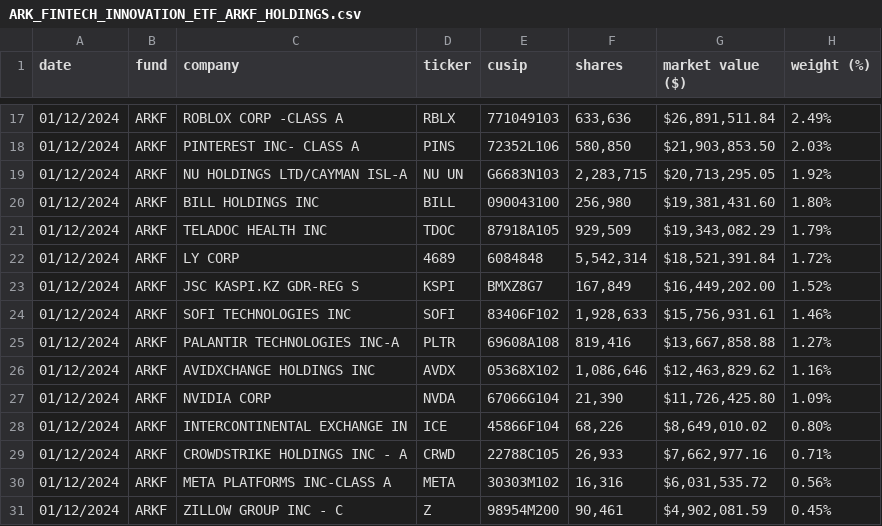
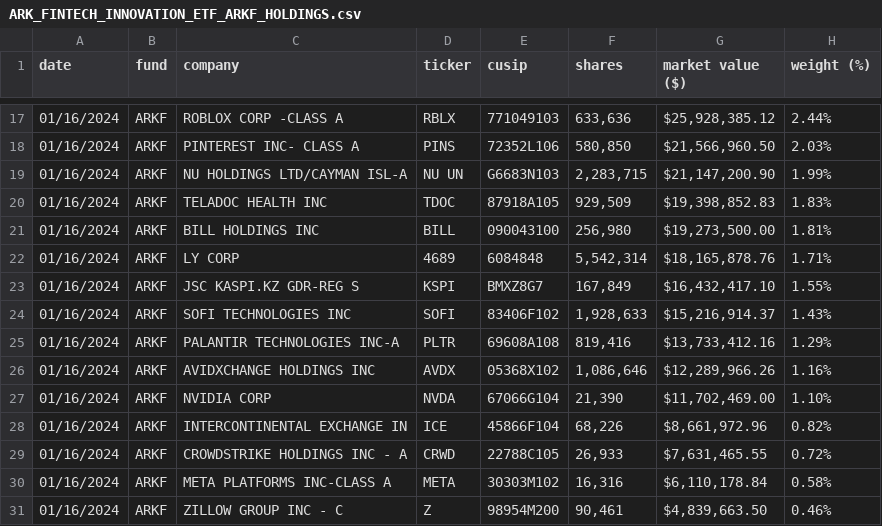
Before and after one commit to tigger0jk/ark-invest-scraper, a CSV file: holdings/ARK_FINTECH_INNOVATION_ETF_ARKF_HOLDINGS.csv, drawn as a sheet; only a part is shown, gaps mark what is left out; the diff covers the shown part only.

```diff
--- a/holdings/ARK_FINTECH_INNOVATION_ETF_ARKF_HOLDINGS.csv
+++ b/holdings/ARK_FINTECH_INNOVATION_ETF_ARKF_HOLDINGS.csv
@@ -17,15 +17,15 @@ date,fund,company,ticker,cusip,shares,market  value  ($),weight  (%)
-01/12/2024,ARKF,ROBLOX  CORP  -CLASS  A,RBLX,771049103,"633,636","$26,891,511.84",2.49%
-01/12/2024,ARKF,PINTEREST  INC-  CLASS  A,PINS,72352L106,"580,850","$21,903,853.50",2.03%
-01/12/2024,ARKF,NU  HOLDINGS  LTD/CAYMAN  ISL-A,NU  UN,G6683N103,"2,283,715","$20,713,295.05",1.92%
-01/12/2024,ARKF,BILL  HOLDINGS  INC,BILL,090043100,"256,980","$19,381,431.60",1.80%
-01/12/2024,ARKF,TELADOC  HEALTH  INC,TDOC,87918A105,"929,509","$19,343,082.29",1.79%
-01/12/2024,ARKF,LY  CORP,4689,6084848,"5,542,314","$18,521,391.84",1.72%
-01/12/2024,ARKF,JSC  KASPI.KZ  GDR-REG  S,KSPI,BMXZ8G7,"167,849","$16,449,202.00",1.52%
-01/12/2024,ARKF,SOFI  TECHNOLOGIES  INC,SOFI,83406F102,"1,928,633","$15,756,931.61",1.46%
-01/12/2024,ARKF,PALANTIR  TECHNOLOGIES  INC-A,PLTR,69608A108,"819,416","$13,667,858.88",1.27%
-01/12/2024,ARKF,AVIDXCHANGE  HOLDINGS  INC,AVDX,05368X102,"1,086,646","$12,463,829.62",1.16%
-01/12/2024,ARKF,NVIDIA  CORP,NVDA,67066G104,"21,390","$11,726,425.80",1.09%
-01/12/2024,ARKF,INTERCONTINENTAL  EXCHANGE  IN,ICE,45866F104,"68,226","$8,649,010.02",0.80%
-01/12/2024,ARKF,CROWDSTRIKE  HOLDINGS  INC  -  A,CRWD,22788C105,"26,933","$7,662,977.16",0.71%
-01/12/2024,ARKF,META  PLATFORMS  INC-CLASS  A,META,30303M102,"16,316","$6,031,535.72",0.56%
-01/12/2024,ARKF,ZILLOW  GROUP  INC  -  C,Z,98954M200,"90,461","$4,902,081.59",0.45%
+01/16/2024,ARKF,ROBLOX  CORP  -CLASS  A,RBLX,771049103,"633,636","$25,928,385.12",2.44%
+01/16/2024,ARKF,PINTEREST  INC-  CLASS  A,PINS,72352L106,"580,850","$21,566,960.50",2.03%
+01/16/2024,ARKF,NU  HOLDINGS  LTD/CAYMAN  ISL-A,NU  UN,G6683N103,"2,283,715","$21,147,200.90",1.99%
+01/16/2024,ARKF,TELADOC  HEALTH  INC,TDOC,87918A105,"929,509","$19,398,852.83",1.83%
+01/16/2024,ARKF,BILL  HOLDINGS  INC,BILL,090043100,"256,980","$19,273,500.00",1.81%
+01/16/2024,ARKF,LY  CORP,4689,6084848,"5,542,314","$18,165,878.76",1.71%
+01/16/2024,ARKF,JSC  KASPI.KZ  GDR-REG  S,KSPI,BMXZ8G7,"167,849","$16,432,417.10",1.55%
+01/16/2024,ARKF,SOFI  TECHNOLOGIES  INC,SOFI,83406F102,"1,928,633","$15,216,914.37",1.43%
+01/16/2024,ARKF,PALANTIR  TECHNOLOGIES  INC-A,PLTR,69608A108,"819,416","$13,733,412.16",1.29%
+01/16/2024,ARKF,AVIDXCHANGE  HOLDINGS  INC,AVDX,05368X102,"1,086,646","$12,289,966.26",1.16%
+01/16/2024,ARKF,NVIDIA  CORP,NVDA,67066G104,"21,390","$11,702,469.00",1.10%
+01/16/2024,ARKF,INTERCONTINENTAL  EXCHANGE  IN,ICE,45866F104,"68,226","$8,661,972.96",0.82%
+01/16/2024,ARKF,CROWDSTRIKE  HOLDINGS  INC  -  A,CRWD,22788C105,"26,933","$7,631,465.55",0.72%
+01/16/2024,ARKF,META  PLATFORMS  INC-CLASS  A,META,30303M102,"16,316","$6,110,178.84",0.58%
+01/16/2024,ARKF,ZILLOW  GROUP  INC  -  C,Z,98954M200,"90,461","$4,839,663.50",0.46%
```
Also changed, not shown: 49 edited cells elsewhere in this file, holdings/ARK_AUTONOMOUS_TECH._&_ROBOTICS_ETF_ARKQ_HOLDINGS.csv, holdings/ARK_GENOMIC_REVOLUTION_ETF_ARKG_HOLDINGS.csv, 6 other files.
